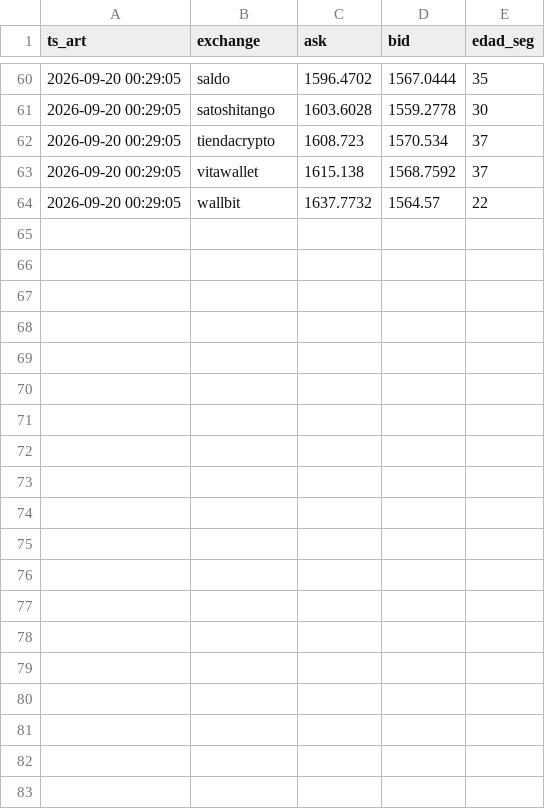
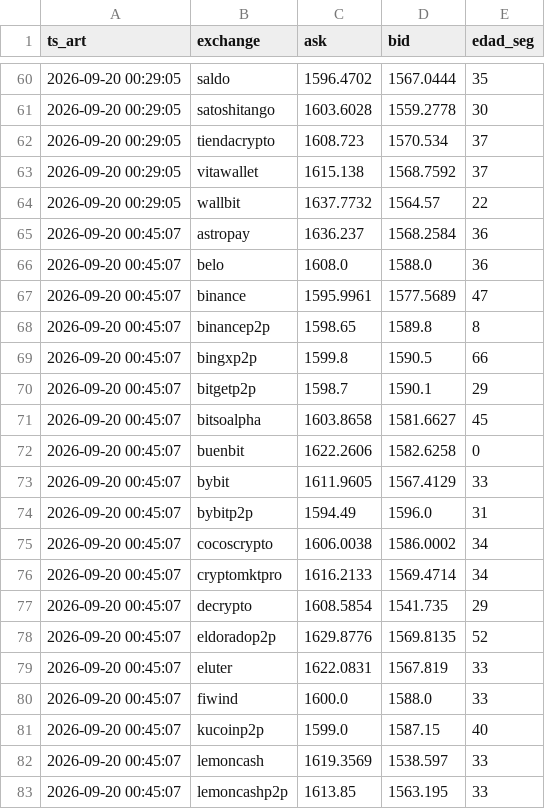
Before and after one commit to nahuelnob/observatorio-usdt, a CSV file: data/raw/2026-09-20.csv, drawn as a sheet; only a part is shown, gaps mark what is left out; the diff covers the shown part only.

```diff
--- a/data/raw/2026-09-20.csv
+++ b/data/raw/2026-09-20.csv
@@ -64 +64,20 @@ ts_art,exchange,ask,bid,edad_seg
 2026-09-20 00:29:05,wallbit,1637.7732,1564.57,22
+2026-09-20 00:45:07,astropay,1636.237,1568.2584,36
+2026-09-20 00:45:07,belo,1608.0,1588.0,36
+2026-09-20 00:45:07,binance,1595.9961,1577.5689,47
+2026-09-20 00:45:07,binancep2p,1598.65,1589.8,8
+2026-09-20 00:45:07,bingxp2p,1599.8,1590.5,66
+2026-09-20 00:45:07,bitgetp2p,1598.7,1590.1,29
+2026-09-20 00:45:07,bitsoalpha,1603.8658,1581.6627,45
+2026-09-20 00:45:07,buenbit,1622.2606,1582.6258,0
+2026-09-20 00:45:07,bybit,1611.9605,1567.4129,33
+2026-09-20 00:45:07,bybitp2p,1594.49,1596.0,31
+2026-09-20 00:45:07,cocoscrypto,1606.0038,1586.0002,34
+2026-09-20 00:45:07,cryptomktpro,1616.2133,1569.4714,34
+2026-09-20 00:45:07,decrypto,1608.5854,1541.735,29
+2026-09-20 00:45:07,eldoradop2p,1629.8776,1569.8135,52
+2026-09-20 00:45:07,eluter,1622.0831,1567.819,33
+2026-09-20 00:45:07,fiwind,1600.0,1588.0,33
+2026-09-20 00:45:07,kucoinp2p,1599.0,1587.15,40
+2026-09-20 00:45:07,lemoncash,1619.3569,1538.597,33
+2026-09-20 00:45:07,lemoncashp2p,1613.85,1563.195,33
```
Also changed, not shown: 12 added rows elsewhere in this file, data/metricas.csv.
